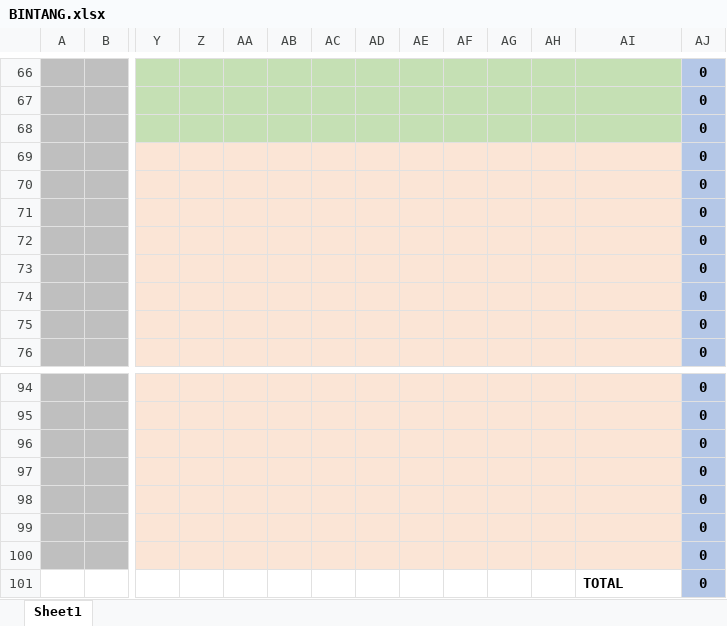
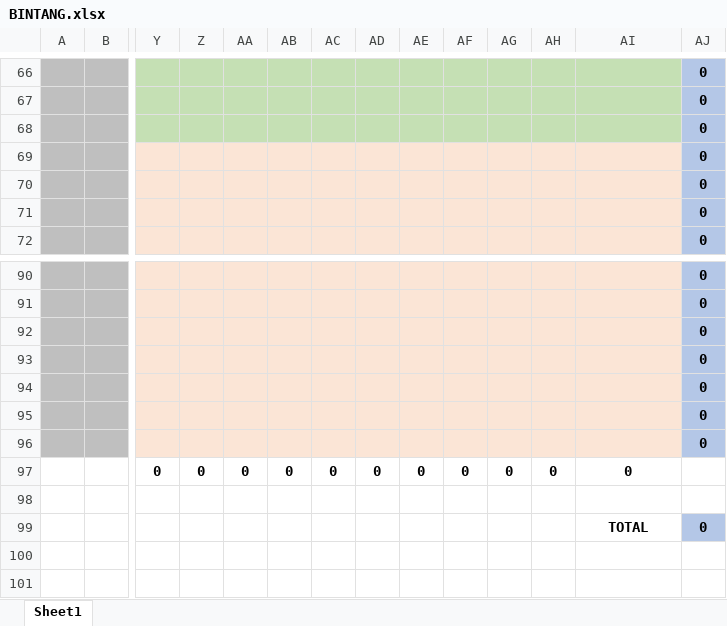
Before and after one commit to sekar11/hallohcga, an Excel workbook: resources/template/BINTANG.xlsx, sheet Sheet1, drawn as a sheet; only a part is shown, gaps mark what is left out; values as stored, in another font and other column widths than the file's, no borders; removed rows and columns are numbered as before the commit, all else as after; rows hold the shown columns only; the diff names each change by its address in the sheet, - before the commit and + after, or states it on an @@ line.

Commit message:
[FIX] - Monthly catering wastu & bintang

```diff
--- a/resources/template/BINTANG.xlsx (sheet Sheet1)
+++ b/resources/template/BINTANG.xlsx (sheet Sheet1)
-row 71:  |  |  |  |  |  |  |  |  |  |  |  |  | 0
-row 72:  |  |  |  |  |  |  |  |  |  |  |  |  | 0
-row 73:  |  |  |  |  |  |  |  |  |  |  |  |  | 0
-row 74:  |  |  |  |  |  |  |  |  |  |  |  |  | 0
+row 97:  |  | 0 | 0 | 0 | 0 | 0 | 0 | 0 | 0 | 0 | 0 | 0
+row 98: (empty)
-AI99 alignment: left
+AI99 alignment: center
```
Also changed, not shown: formulas that keep their value, resources/template/WASTU.xlsx, 2 other files.
